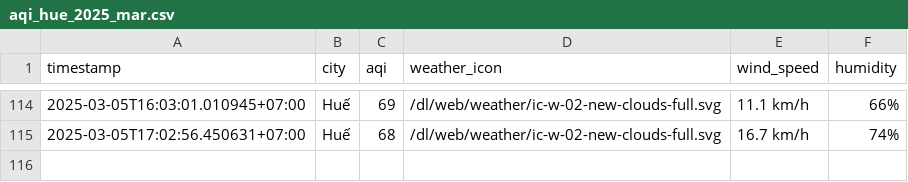
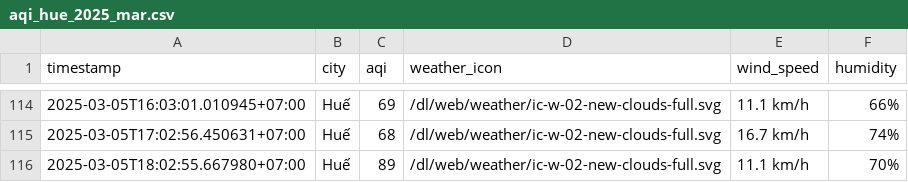
Before and after one commit to nghiahsgs/iqair-dataset, a CSV file: result/hue/aqi_hue_2025_mar.csv, drawn as a sheet; only a part is shown, gaps mark what is left out.

```diff
--- a/result/hue/aqi_hue_2025_mar.csv
+++ b/result/hue/aqi_hue_2025_mar.csv
@@ -115 +115,2 @@ timestamp,city,aqi,weather_icon,wind_speed,humidity
 2025-03-05T17:02:56.450631+07:00,Huế,68,/dl/web/weather/ic-w-02-new-clouds-full.svg,16.7 km/h,74%
+2025-03-05T18:02:55.667980+07:00,Huế,89,/dl/web/weather/ic-w-02-new-clouds-full.svg,11.1 km/h,70%
```
Also changed, not shown: result/can-tho/aqi_can-tho_2025_mar.csv, result/hai-phong/aqi_hai-phong_2025_mar.csv, 2 other files.
